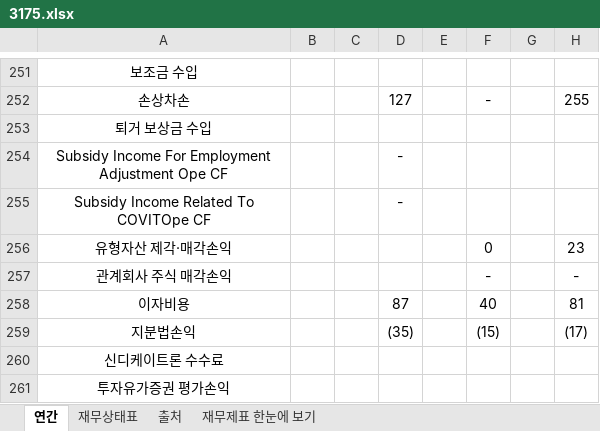
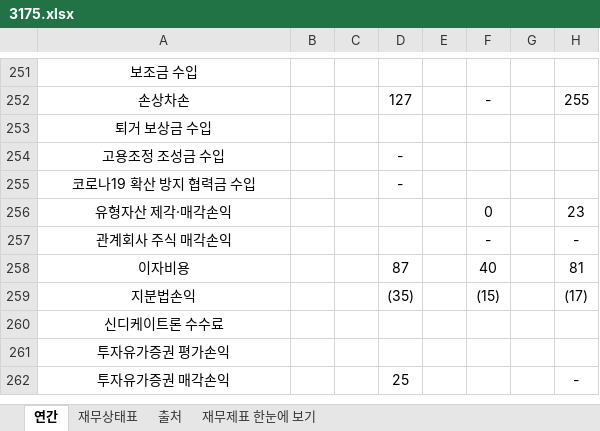
Before and after one commit to minwook1011/earnings-screener, an Excel workbook: docs/data/jp/xlsx/3175.xlsx, sheet 연간, drawn as a sheet; only a part is shown, gaps mark what is left out; the shorter side is filled out with more unchanged rows; values as stored, in another font and other column widths than the file's, no borders; the diff names each change by its address in the sheet, - before the commit and + after, or states it on an @@ line.

```diff
--- a/docs/data/jp/xlsx/3175.xlsx (sheet 연간)
+++ b/docs/data/jp/xlsx/3175.xlsx (sheet 연간)
-A254: Subsidy Income For Employment Adjustment Ope CF
+A254: 고용조정 조성금 수입
-A255: Subsidy Income Related To COVITOpe CF
+A255: 코로나19 확산 방지 협력금 수입
```
Also changed, not shown: 2 other files.
